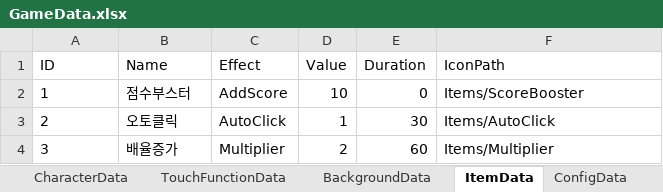
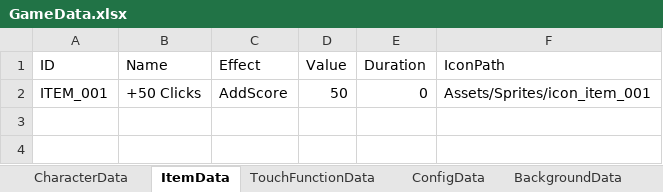
Before and after one commit to junwoo1206112/CaterpillarsClickerGame01, an Excel workbook: Assets/ExcelData/GameData.xlsx, sheet ItemData, drawn as a sheet; values as stored, in another font and other column widths than the file's, no borders; removed rows and columns are numbered as before the commit, all else as after; the diff names each change by its address in the sheet, - before the commit and + after, or states it on an @@ line.

```diff
--- a/Assets/ExcelData/GameData.xlsx (sheet ItemData)
+++ b/Assets/ExcelData/GameData.xlsx (sheet ItemData)
@@ sheet tab order changed: CharacterData | ItemData | TouchFunctionData | ConfigData | BackgroundData @@
-row 2: 1 | 점수부스터 | AddScore | 10 | 0 | Items/ScoreBooster
-row 3: 2 | 오토클릭 | AutoClick | 1 | 30 | Items/AutoClick
-row 4: 3 | 배율증가 | Multiplier | 2 | 60 | Items/Multiplier
+row 2: ITEM_001 | +50 Clicks | AddScore | 50 | 0 | Assets/Sprites/icon_item_001
```
Also changed, not shown: sheet TouchFunctionData, sheet CharacterData, sheet BackgroundData, sheet ConfigData, 7 other files.
